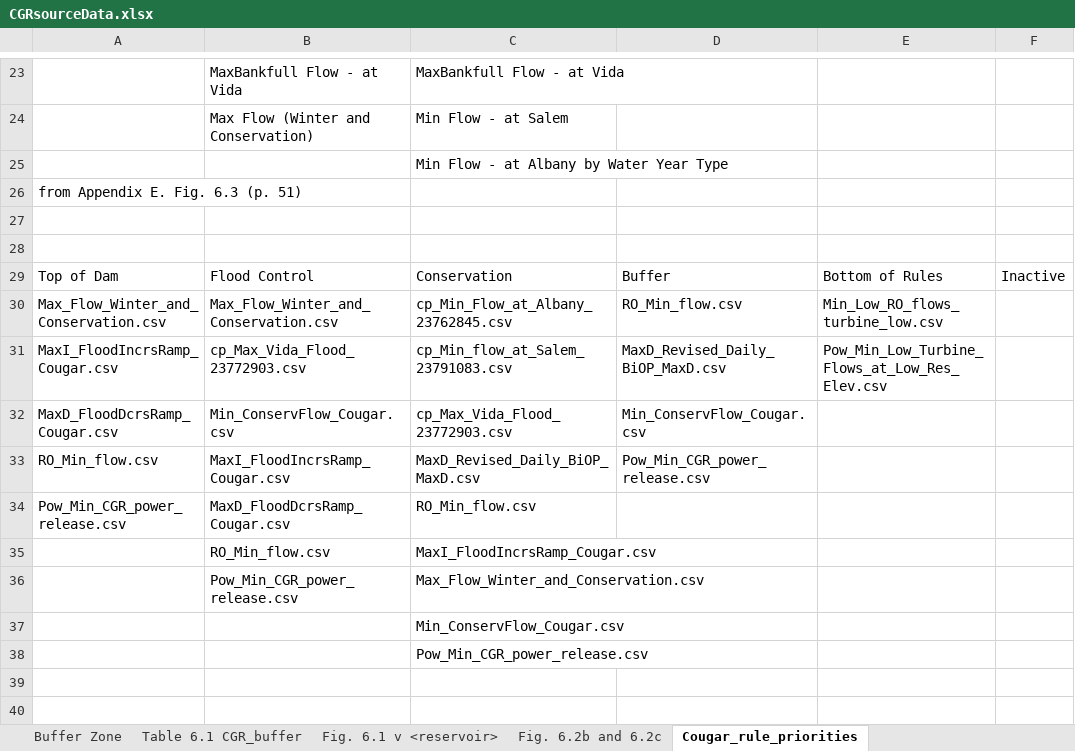
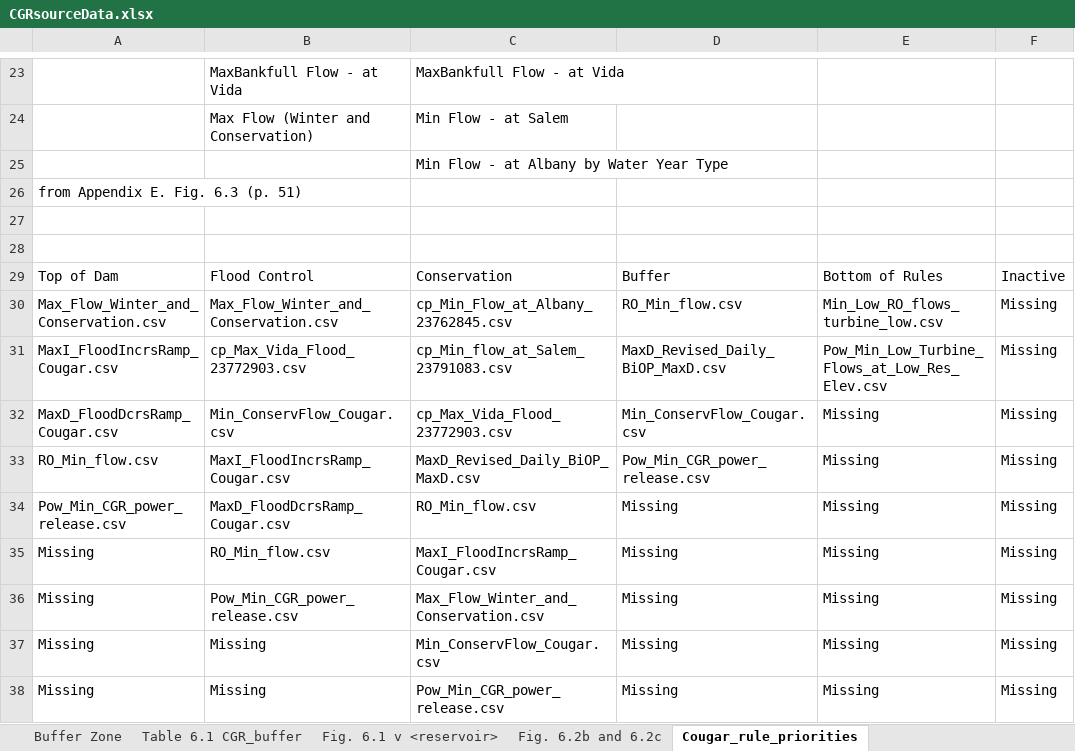
Before and after one commit to DavidConklin1947/CW3M, an Excel workbook: DataCW3M/Reservoirs/DataSources/CGRsourceData.xlsx, sheet Cougar_rule_priorities, drawn as a sheet; only a part is shown, gaps mark what is left out; values as stored, in another font and other column widths than the file's, no cell formats; removed rows and columns are numbered as before the commit, all else as after; the diff names each change by its address in the sheet, - before the commit and + after, or states it on an @@ line.

Commit message:
Update Cougar reservoir data.

```diff
--- a/DataCW3M/Reservoirs/DataSources/CGRsourceData.xlsx (sheet Cougar_rule_priorities)
+++ b/DataCW3M/Reservoirs/DataSources/CGRsourceData.xlsx (sheet Cougar_rule_priorities)
-F30:F34: (empty)
+F30:F34: Missing
-E32:E34: (empty)
+E32:E34: Missing
-D34: (empty)
+D34: Missing
-row 35:  | RO_Min_flow.csv | MaxI_FloodIncrsRamp_Cougar.csv
-row 36:  | Pow_Min_CGR_power_release.csv | Max_Flow_Winter_and_Conservation.csv
-row 37:  |  | Min_ConservFlow_Cougar.csv
-row 38:  |  | Pow_Min_CGR_power_release.csv
+row 35: Missing | RO_Min_flow.csv | MaxI_FloodIncrsRamp_Cougar.csv | Missing | Missing | Missing
+row 36: Missing | Pow_Min_CGR_power_release.csv | Max_Flow_Winter_and_Conservation.csv | Missing | Missing | Missing
+row 37: Missing | Missing | Min_ConservFlow_Cougar.csv | Missing | Missing | Missing
+row 38: Missing | Missing | Pow_Min_CGR_power_release.csv | Missing | Missing | Missing
```
Also changed, not shown: sheet Fig. 6.2b and 6.2c, sheet Fig. 6.1 v <reservoir>, cell formats, formulas that keep their value, DataCW3M/SkillAssessment/StatisticsCalculator108months.xlsx, 16 other files.
